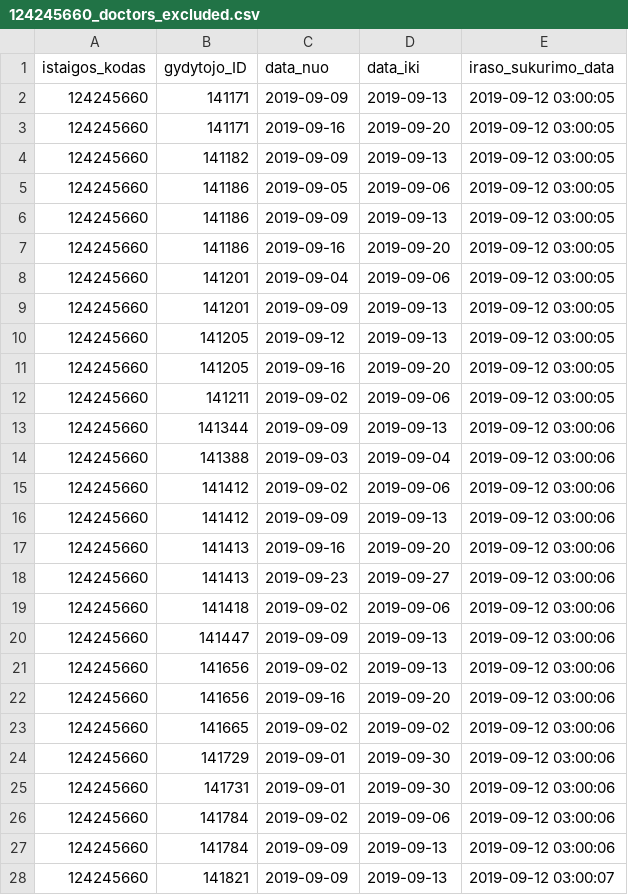
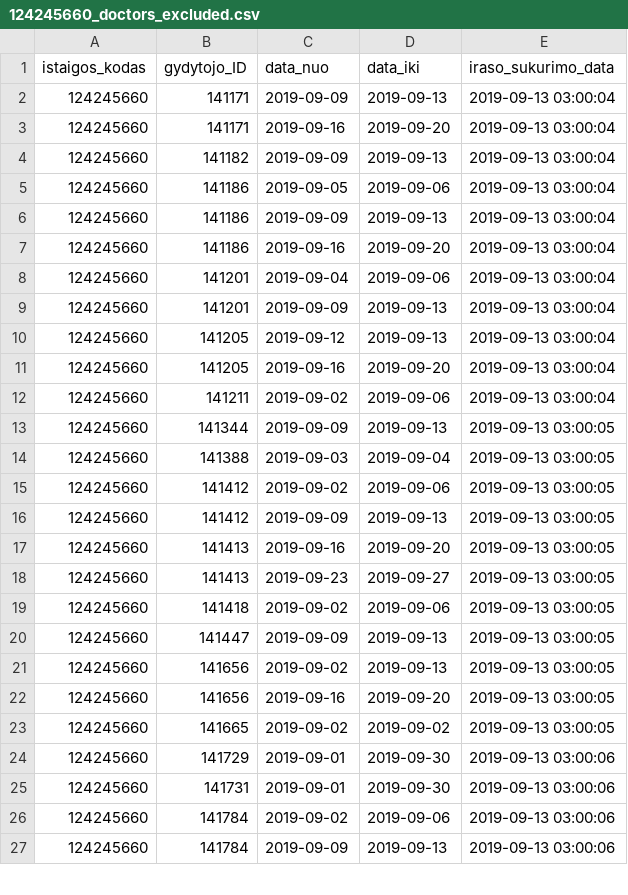
Before and after one commit to vilnius/seskines-poliklinika, a CSV file: 124245660_doctors_excluded.csv, drawn as a sheet; only a part is shown; the diff covers the shown part only.

```diff
--- a/124245660_doctors_excluded.csv
+++ b/124245660_doctors_excluded.csv
@@ -1,28 +1,27 @@
 istaigos_kodas;gydytojo_ID;data_nuo;data_iki;iraso_sukurimo_data
-124245660;141171;2019-09-09;2019-09-13;2019-09-12 03:00:05
-124245660;141171;2019-09-16;2019-09-20;2019-09-12 03:00:05
-124245660;141182;2019-09-09;2019-09-13;2019-09-12 03:00:05
-124245660;141186;2019-09-05;2019-09-06;2019-09-12 03:00:05
-124245660;141186;2019-09-09;2019-09-13;2019-09-12 03:00:05
-124245660;141186;2019-09-16;2019-09-20;2019-09-12 03:00:05
-124245660;141201;2019-09-04;2019-09-06;2019-09-12 03:00:05
-124245660;141201;2019-09-09;2019-09-13;2019-09-12 03:00:05
-124245660;141205;2019-09-12;2019-09-13;2019-09-12 03:00:05
-124245660;141205;2019-09-16;2019-09-20;2019-09-12 03:00:05
-124245660;141211;2019-09-02;2019-09-06;2019-09-12 03:00:05
-124245660;141344;2019-09-09;2019-09-13;2019-09-12 03:00:06
-124245660;141388;2019-09-03;2019-09-04;2019-09-12 03:00:06
-124245660;141412;2019-09-02;2019-09-06;2019-09-12 03:00:06
-124245660;141412;2019-09-09;2019-09-13;2019-09-12 03:00:06
-124245660;141413;2019-09-16;2019-09-20;2019-09-12 03:00:06
-124245660;141413;2019-09-23;2019-09-27;2019-09-12 03:00:06
-124245660;141418;2019-09-02;2019-09-06;2019-09-12 03:00:06
-124245660;141447;2019-09-09;2019-09-13;2019-09-12 03:00:06
-124245660;141656;2019-09-02;2019-09-13;2019-09-12 03:00:06
-124245660;141656;2019-09-16;2019-09-20;2019-09-12 03:00:06
-124245660;141665;2019-09-02;2019-09-02;2019-09-12 03:00:06
-124245660;141729;2019-09-01;2019-09-30;2019-09-12 03:00:06
-124245660;141731;2019-09-01;2019-09-30;2019-09-12 03:00:06
-124245660;141784;2019-09-02;2019-09-06;2019-09-12 03:00:06
-124245660;141784;2019-09-09;2019-09-13;2019-09-12 03:00:06
-124245660;141821;2019-09-09;2019-09-13;2019-09-12 03:00:07
+124245660;141171;2019-09-09;2019-09-13;2019-09-13 03:00:04
+124245660;141171;2019-09-16;2019-09-20;2019-09-13 03:00:04
+124245660;141182;2019-09-09;2019-09-13;2019-09-13 03:00:04
+124245660;141186;2019-09-05;2019-09-06;2019-09-13 03:00:04
+124245660;141186;2019-09-09;2019-09-13;2019-09-13 03:00:04
+124245660;141186;2019-09-16;2019-09-20;2019-09-13 03:00:04
+124245660;141201;2019-09-04;2019-09-06;2019-09-13 03:00:04
+124245660;141201;2019-09-09;2019-09-13;2019-09-13 03:00:04
+124245660;141205;2019-09-12;2019-09-13;2019-09-13 03:00:04
+124245660;141205;2019-09-16;2019-09-20;2019-09-13 03:00:04
+124245660;141211;2019-09-02;2019-09-06;2019-09-13 03:00:04
+124245660;141344;2019-09-09;2019-09-13;2019-09-13 03:00:05
+124245660;141388;2019-09-03;2019-09-04;2019-09-13 03:00:05
+124245660;141412;2019-09-02;2019-09-06;2019-09-13 03:00:05
+124245660;141412;2019-09-09;2019-09-13;2019-09-13 03:00:05
+124245660;141413;2019-09-16;2019-09-20;2019-09-13 03:00:05
+124245660;141413;2019-09-23;2019-09-27;2019-09-13 03:00:05
+124245660;141418;2019-09-02;2019-09-06;2019-09-13 03:00:05
+124245660;141447;2019-09-09;2019-09-13;2019-09-13 03:00:05
+124245660;141656;2019-09-02;2019-09-13;2019-09-13 03:00:05
+124245660;141656;2019-09-16;2019-09-20;2019-09-13 03:00:05
+124245660;141665;2019-09-02;2019-09-02;2019-09-13 03:00:05
+124245660;141729;2019-09-01;2019-09-30;2019-09-13 03:00:06
+124245660;141731;2019-09-01;2019-09-30;2019-09-13 03:00:06
+124245660;141784;2019-09-02;2019-09-06;2019-09-13 03:00:06
+124245660;141784;2019-09-09;2019-09-13;2019-09-13 03:00:06
```
Also changed, not shown: 1 removed row and 5 edited cells elsewhere in this file, 124245660_family_doctors_list.csv, 1 other file.
